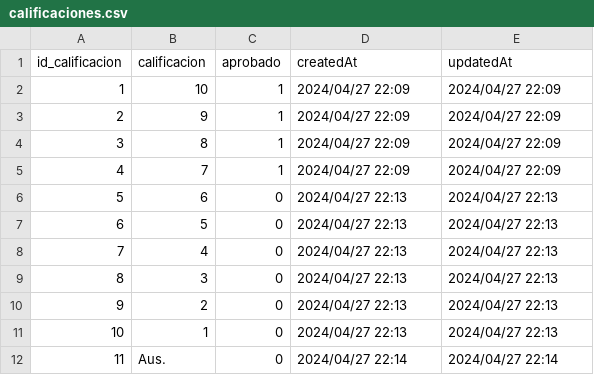
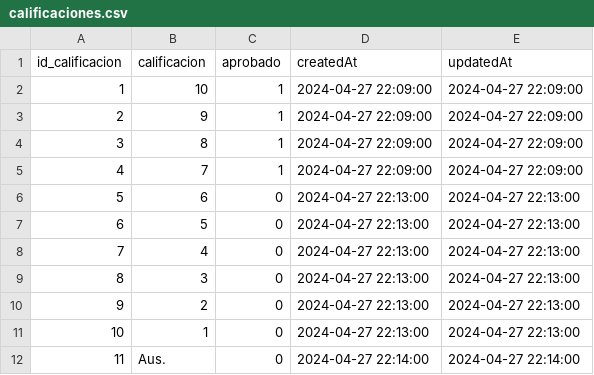
Before and after one commit to kuque84/NSGA---Backend, a CSV file: BD/calificaciones.csv, drawn as a sheet; the diff names each change by its address in the sheet, - before the commit and + after, or states it on an @@ line.

```diff
--- a/BD/calificaciones.csv
+++ b/BD/calificaciones.csv
-D2:D5 (createdAt): 2024/04/27 22:09
+D2:D5 (createdAt): 2024-04-27 22:09:00
-E2:E5 (updatedAt): 2024/04/27 22:09
+E2:E5 (updatedAt): 2024-04-27 22:09:00
-D6:D11 (createdAt): 2024/04/27 22:13
+D6:D11 (createdAt): 2024-04-27 22:13:00
-E6:E11 (updatedAt): 2024/04/27 22:13
+E6:E11 (updatedAt): 2024-04-27 22:13:00
-D12 (createdAt): 2024/04/27 22:14
+D12 (createdAt): 2024-04-27 22:14:00
-E12 (updatedAt): 2024/04/27 22:14
+E12 (updatedAt): 2024-04-27 22:14:00
```
Also changed, not shown: BD/ciclolectivos.csv, BD/cursos.csv, 32 other files.
